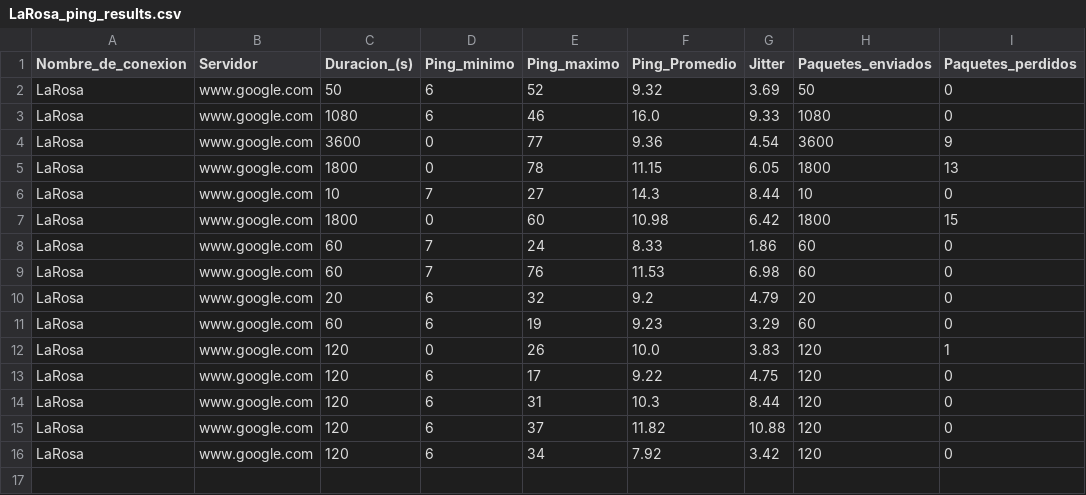
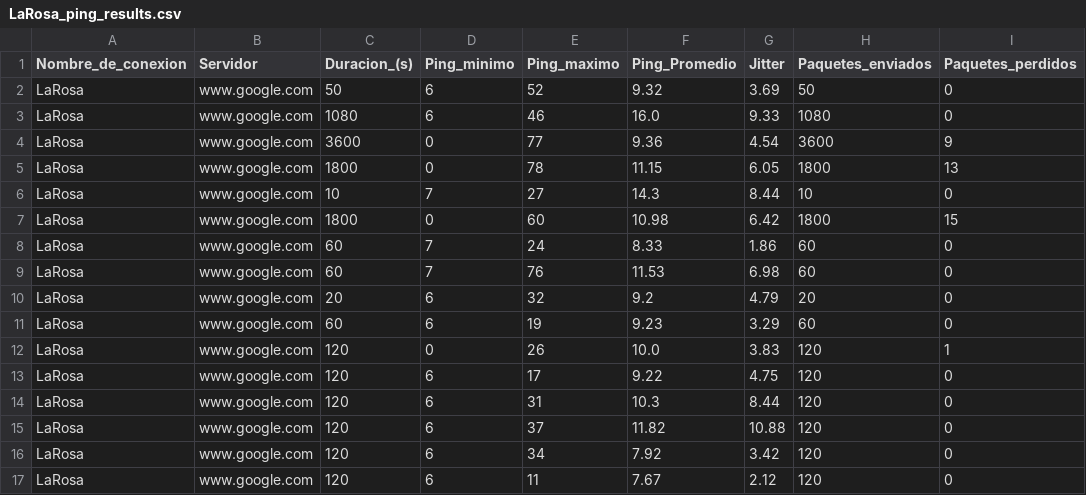
Before and after one commit to Radagast433/DowntimeRegister, a CSV file: Results/LaRosa_ping_results.csv, drawn as a sheet; the diff names each change by its address in the sheet, - before the commit and + after, or states it on an @@ line.

```diff
--- a/Results/LaRosa_ping_results.csv
+++ b/Results/LaRosa_ping_results.csv
+row 17: LaRosa | www.google.com | 120 | 6 | 11 | 7.67 | 2.12 | 120 | 0
```
Also changed, not shown: Data/LaRosa_ping_data.csv, 2 other files.
